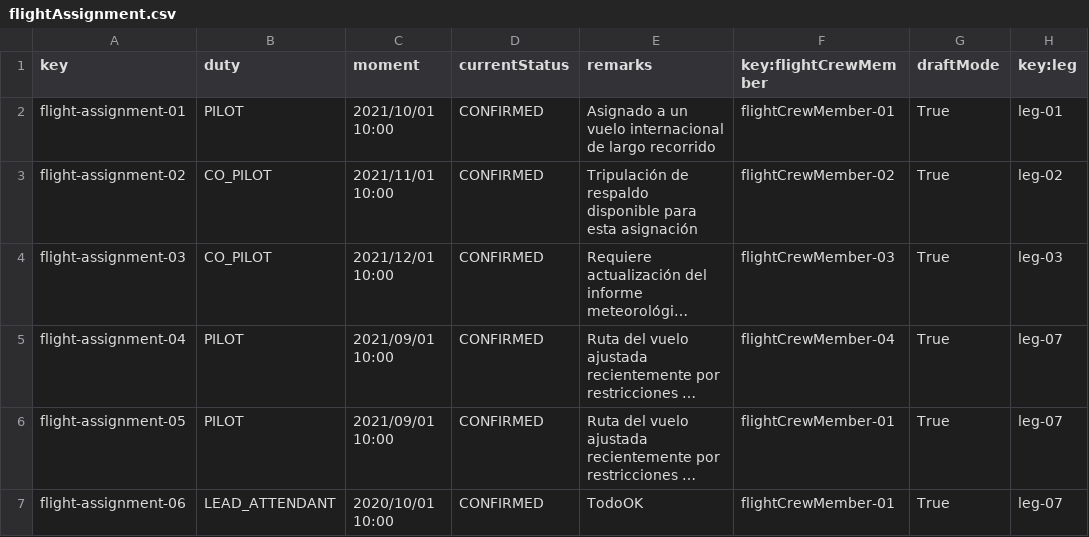
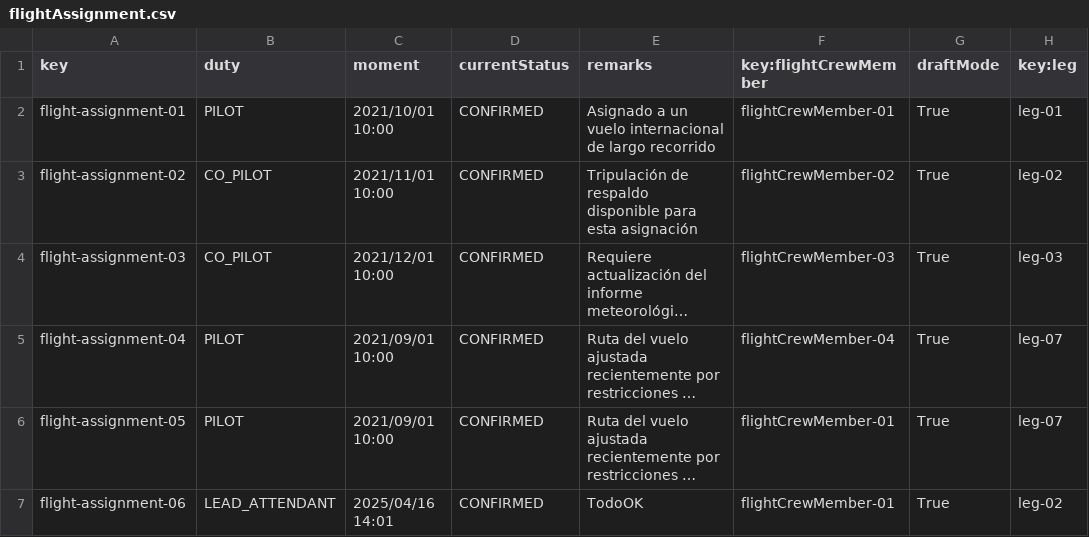
Before and after one commit to DP2-C3-057/Acme-ANS-C3, a CSV file: src/main/resources/WEB-INF/data/sample/flightAssignment.csv, drawn as a sheet; long unchanged cells end in …; the diff names each change by its address in the sheet, - before the commit and + after, or states it on an @@ line.

Commit message:
Arreglado fallo en fechas de activitylog

```diff
--- a/src/main/resources/WEB-INF/data/sample/flightAssignment.csv
+++ b/src/main/resources/WEB-INF/data/sample/flightAssignment.csv
-C7 (moment): 2020/10/01 10:00
+C7 (moment): 2025/04/16 14:01
-H7 (key:leg): leg-07
+H7 (key:leg): leg-02
```
